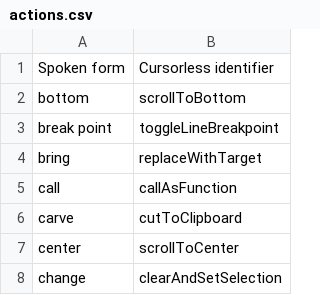
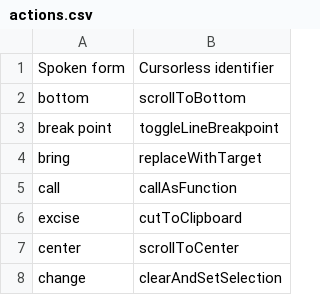
Before and after one commit to MartinRykfors/knausj_talon, a CSV file: cursorless-settings/actions.csv, drawn as a sheet; only a part is shown.

Commit message:
Change cursorless 'carve' -> 'excise'
It caused easy collisions with 'curve'

```diff
--- a/cursorless-settings/actions.csv
+++ b/cursorless-settings/actions.csv
@@ -5,3 +5,3 @@ bring, replaceWithTarget
 call, callAsFunction
-carve, cutToClipboard
+excise, cutToClipboard
 center, scrollToCenter
```
